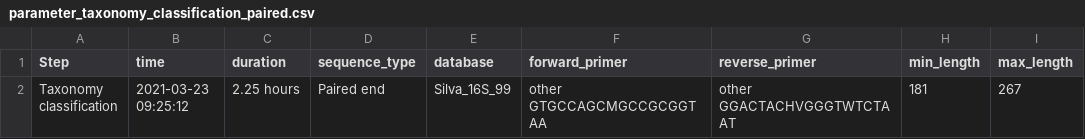
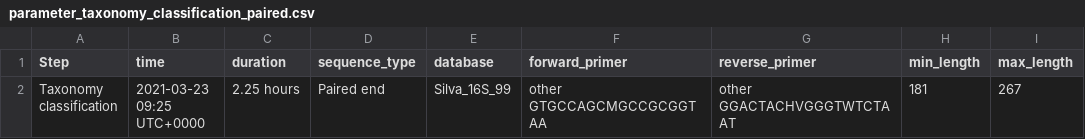
Before and after one commit to v0369012/mochi_imuser, a CSV file: example_files/taxonomy_classification/parameter_taxonomy_classification_paired.csv, drawn as a sheet; only a part is shown; the diff names each change by its address in the sheet, - before the commit and + after, or states it on an @@ line.

```diff
--- a/example_files/taxonomy_classification/parameter_taxonomy_classification_paired.csv
+++ b/example_files/taxonomy_classification/parameter_taxonomy_classification_paired.csv
-B2 (time): 2021-03-23 09:25:12
+B2 (time): 2021-03-23 09:25 UTC+0000
```
Also changed, not shown: example_files/Pacbio/parameter_denoise_Pacbio.csv, example_files/Pacbio/parameter_taxonomy_classification_Pacbio.csv, 11 other files.
